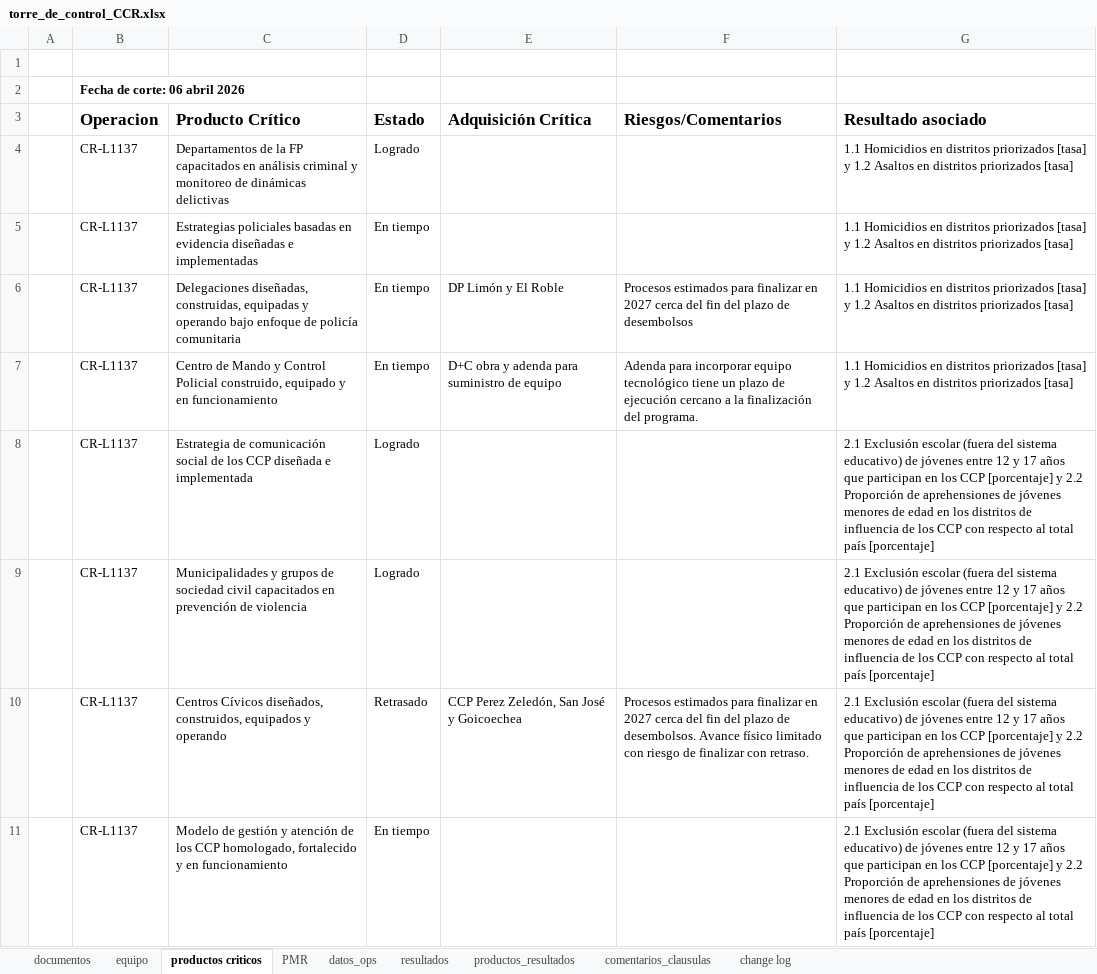
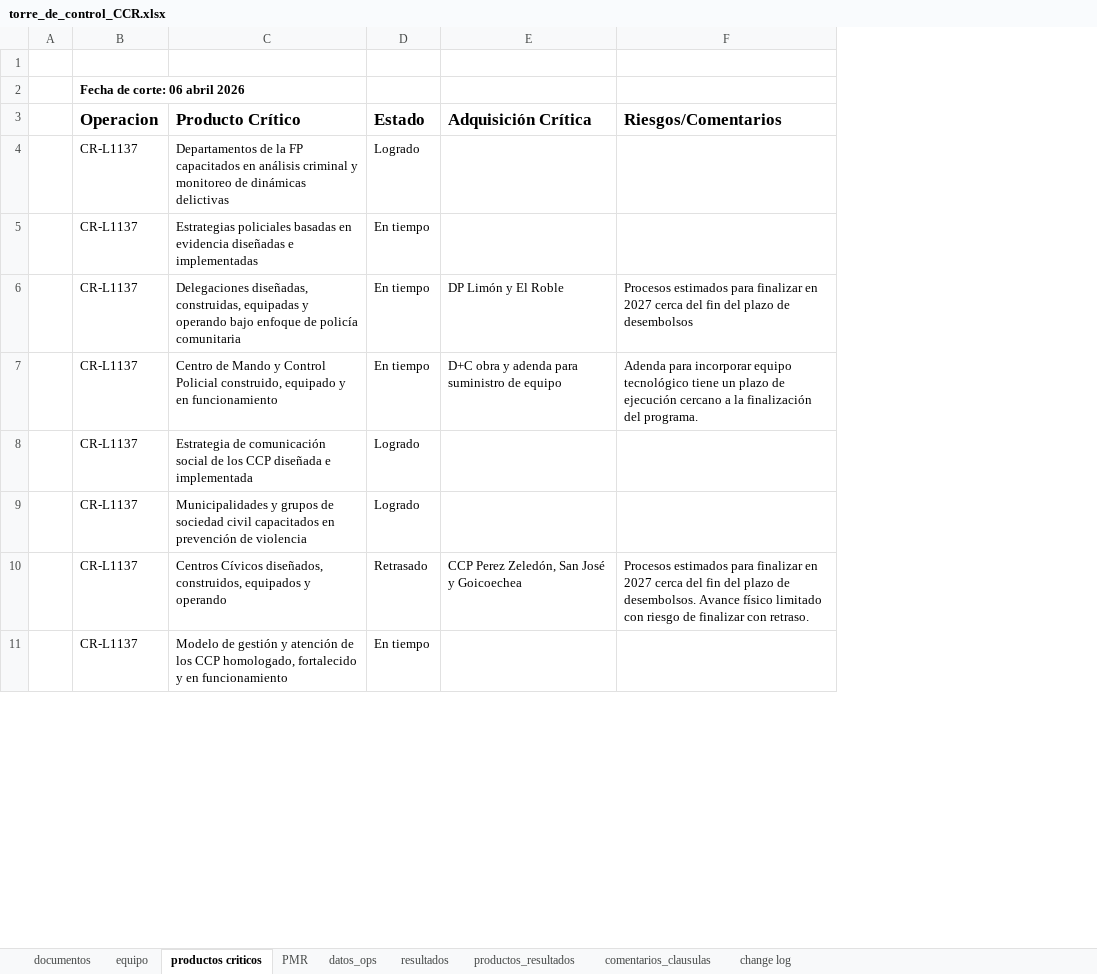
Before and after one commit to aborbonm/torre-control-ccr, an Excel workbook: torre_de_control_CCR.xlsx, sheet productos criticos, drawn as a sheet; only a part is shown; values as stored, in another font and other column widths than the file's, no borders; the diff names each change by its address in the sheet, - before the commit and + after, or states it on an @@ line.

```diff
--- a/torre_de_control_CCR.xlsx (sheet productos criticos)
+++ b/torre_de_control_CCR.xlsx (sheet productos criticos)
-column G (Resultado asociado), rows 4-11: 1.1 Homicidios en distritos priorizados [tasa] y 1.2 Asaltos en distritos priorizados [tasa] | 1.1 Homicidios en distritos priorizados [tasa] y 1.2 Asaltos en distritos priorizados [tasa] | 1.1 Homicidios en distritos priorizados [tasa] y 1.2 Asaltos en distritos priorizados [tasa] | 1.1 Homicidios en distritos priorizados [tasa] y 1.2 Asaltos en distritos priorizados [tasa] | 2.1 Exclusión escolar (fuera del sistema educativo) de jóvenes entre 12 y 17 años que participan en los CCP [porcentaje] y 2.2 Proporción de aprehensiones de jóvenes menores de edad en los distritos de influencia de los CCP con respecto al total país [porcentaje] | 2.1 Exclusión escolar (fuera del sistema educativo) de jóvenes entre 12 y 17 años que participan en los CCP [porcentaje] y 2.2 Proporción de aprehensiones de jóvenes menores de edad en los distritos de influencia de los CCP con respecto al total país [porcentaje] | 2.1 Exclusión escolar (fuera del sistema educativo) de jóvenes entre 12 y 17 años que participan en los CCP [porcentaje] y 2.2 Proporción de aprehensiones de jóvenes menores de edad en los distritos de influencia de los CCP con respecto al total país [porcentaje] | 2.1 Exclusión escolar (fuera del sistema educativo) de jóvenes entre 12 y 17 años que participan en los CCP [porcentaje] y 2.2 Proporción de aprehensiones de jóvenes menores de edad en los distritos de influencia de los CCP con respecto al total país [porcentaje]
```
Also changed, not shown: sheet equipo, sheet change log, 3 other files.
